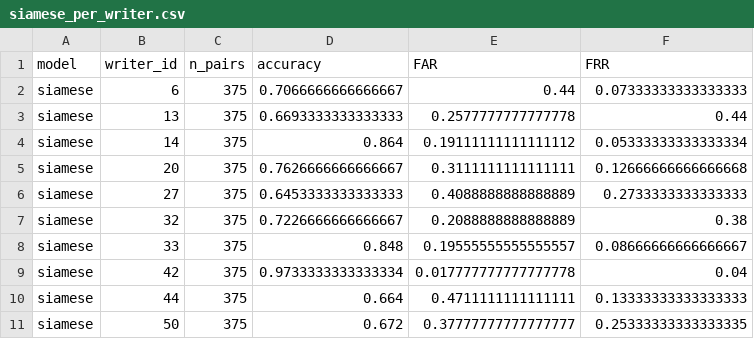
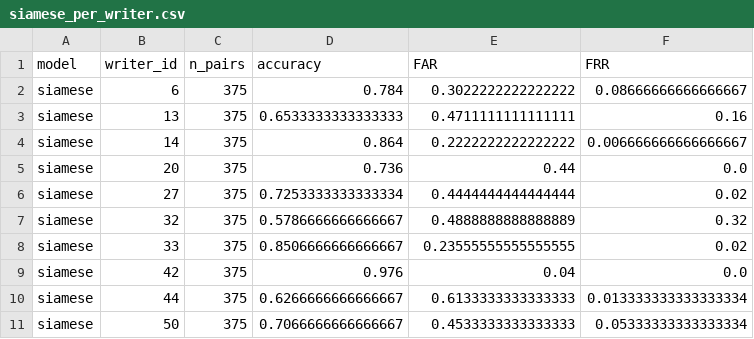
Before and after one commit to minhkoytech/Do_an_tot_nghiep, a CSV file: results/tables/siamese_per_writer.csv, drawn as a sheet.

```diff
--- a/results/tables/siamese_per_writer.csv
+++ b/results/tables/siamese_per_writer.csv
@@ -1,11 +1,11 @@
 model,writer_id,n_pairs,accuracy,FAR,FRR
-siamese,6,375,0.7066666666666667,0.44,0.07333333333333333
-siamese,13,375,0.6693333333333333,0.2577777777777778,0.44
-siamese,14,375,0.864,0.19111111111111112,0.05333333333333334
-siamese,20,375,0.7626666666666667,0.3111111111111111,0.12666666666666668
-siamese,27,375,0.6453333333333333,0.4088888888888889,0.2733333333333333
-siamese,32,375,0.7226666666666667,0.2088888888888889,0.38
-siamese,33,375,0.848,0.19555555555555557,0.08666666666666667
-siamese,42,375,0.9733333333333334,0.017777777777777778,0.04
-siamese,44,375,0.664,0.4711111111111111,0.13333333333333333
-siamese,50,375,0.672,0.37777777777777777,0.25333333333333335
+siamese,6,375,0.784,0.3022222222222222,0.08666666666666667
+siamese,13,375,0.6533333333333333,0.4711111111111111,0.16
+siamese,14,375,0.864,0.2222222222222222,0.006666666666666667
+siamese,20,375,0.736,0.44,0.0
+siamese,27,375,0.7253333333333334,0.4444444444444444,0.02
+siamese,32,375,0.5786666666666667,0.4888888888888889,0.32
+siamese,33,375,0.8506666666666667,0.23555555555555555,0.02
+siamese,42,375,0.976,0.04,0.0
+siamese,44,375,0.6266666666666667,0.6133333333333333,0.013333333333333334
+siamese,50,375,0.7066666666666667,0.4533333333333333,0.05333333333333334
```
Also changed, not shown: results/tables/final_model_comparison.csv, 9 other files.
